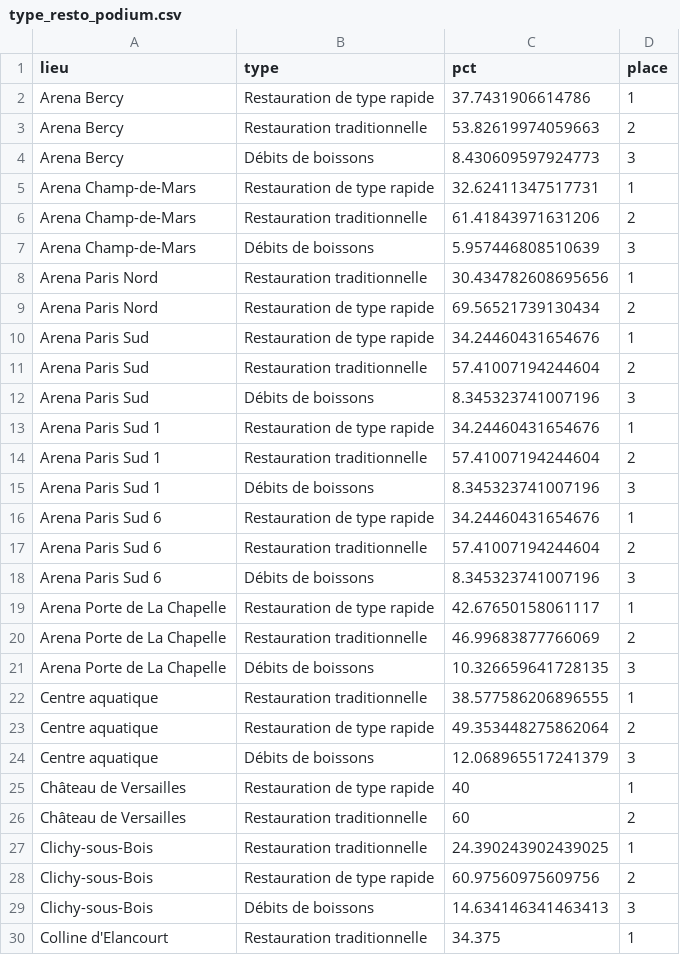
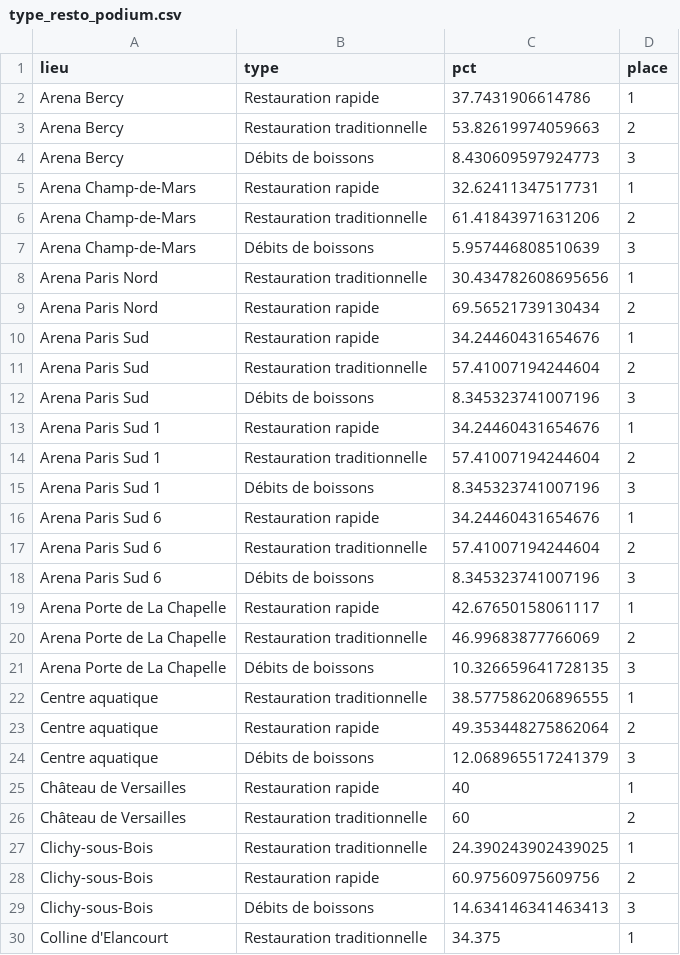
Before and after one commit to laurettecretin/Hackaviz_2024, a CSV file: hackaviz_2024/docs/type_resto_podium.csv, drawn as a sheet; only a part is shown; the diff covers the shown part only.

```diff
--- a/hackaviz_2024/docs/type_resto_podium.csv
+++ b/hackaviz_2024/docs/type_resto_podium.csv
@@ -1,6 +1,6 @@
 lieu,type,pct,place
-Arena Bercy,Restauration de type rapide,37.7431906614786,1
+Arena Bercy,Restauration rapide,37.7431906614786,1
 Arena Bercy,Restauration traditionnelle,53.82619974059663,2
 Arena Bercy,Débits de boissons,8.430609597924773,3
-Arena Champ-de-Mars,Restauration de type rapide,32.62411347517731,1
+Arena Champ-de-Mars,Restauration rapide,32.62411347517731,1
 Arena Champ-de-Mars,Restauration traditionnelle,61.41843971631206,2
@@ -8,13 +8,13 @@ Arena Champ-de-Mars,Débits de boissons,5.957446808510639,3
 Arena Paris Nord,Restauration traditionnelle,30.434782608695656,1
-Arena Paris Nord,Restauration de type rapide,69.56521739130434,2
-Arena Paris Sud,Restauration de type rapide,34.24460431654676,1
+Arena Paris Nord,Restauration rapide,69.56521739130434,2
+Arena Paris Sud,Restauration rapide,34.24460431654676,1
 Arena Paris Sud,Restauration traditionnelle,57.41007194244604,2
 Arena Paris Sud,Débits de boissons,8.345323741007196,3
-Arena Paris Sud 1,Restauration de type rapide,34.24460431654676,1
+Arena Paris Sud 1,Restauration rapide,34.24460431654676,1
 Arena Paris Sud 1,Restauration traditionnelle,57.41007194244604,2
 Arena Paris Sud 1,Débits de boissons,8.345323741007196,3
-Arena Paris Sud 6,Restauration de type rapide,34.24460431654676,1
+Arena Paris Sud 6,Restauration rapide,34.24460431654676,1
 Arena Paris Sud 6,Restauration traditionnelle,57.41007194244604,2
 Arena Paris Sud 6,Débits de boissons,8.345323741007196,3
-Arena Porte de La Chapelle,Restauration de type rapide,42.67650158061117,1
+Arena Porte de La Chapelle,Restauration rapide,42.67650158061117,1
 Arena Porte de La Chapelle,Restauration traditionnelle,46.99683877766069,2
@@ -22,8 +22,8 @@ Arena Porte de La Chapelle,Débits de boissons,10.326659641728135,3
 Centre aquatique,Restauration traditionnelle,38.577586206896555,1
-Centre aquatique,Restauration de type rapide,49.353448275862064,2
+Centre aquatique,Restauration rapide,49.353448275862064,2
 Centre aquatique,Débits de boissons,12.068965517241379,3
-Château de Versailles,Restauration de type rapide,40,1
+Château de Versailles,Restauration rapide,40,1
 Château de Versailles,Restauration traditionnelle,60,2
 Clichy-sous-Bois,Restauration traditionnelle,24.390243902439025,1
-Clichy-sous-Bois,Restauration de type rapide,60.97560975609756,2
+Clichy-sous-Bois,Restauration rapide,60.97560975609756,2
 Clichy-sous-Bois,Débits de boissons,14.634146341463413,3
```
Also changed, not shown: 28 edited cells elsewhere in this file, 3 other files.
